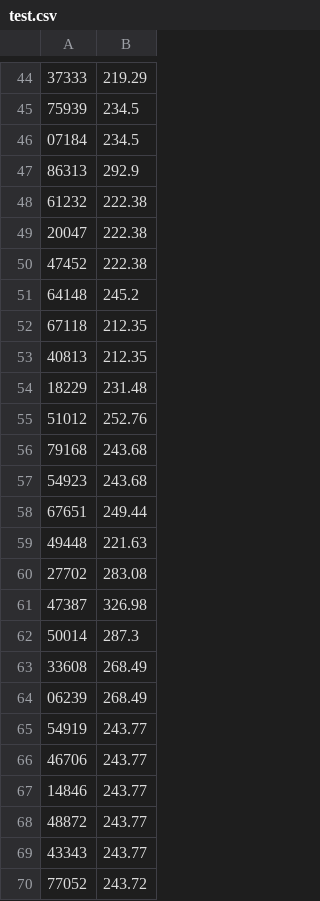
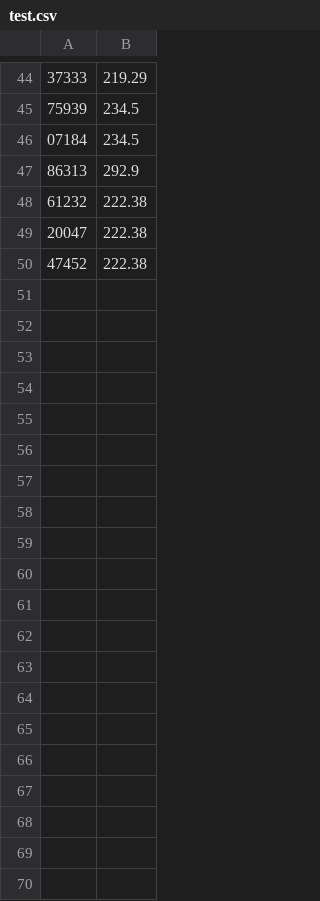
Before and after one commit to itsatype/homework, a CSV file: slcsp/test.csv, drawn as a sheet; only a part is shown, gaps mark what is left out; the diff covers the shown part only; the diff names each change by its address in the sheet, - before the commit and + after, or states it on an @@ line.

```diff
--- a/slcsp/test.csv
+++ b/slcsp/test.csv
-row 51: 64148 | 245.2
-row 52: 67118 | 212.35
-row 53: 40813 | 212.35
-row 54: 18229 | 231.48
-row 55: 51012 | 252.76
-row 56: 79168 | 243.68
-row 57: 54923 | 243.68
-row 58: 67651 | 249.44
-row 59: 49448 | 221.63
-row 60: 27702 | 283.08
-row 61: 47387 | 326.98
-row 62: 50014 | 287.3
-row 63: 33608 | 268.49
-row 64: 06239 | 268.49
-row 65: 54919 | 243.77
-row 66: 46706 | 243.77
-row 67: 14846 | 243.77
-row 68: 48872 | 243.77
-row 69: 43343 | 243.77
-row 70: 77052 | 243.72
```
Also changed, not shown: 30 removed rows elsewhere in this file, 2 other files.
